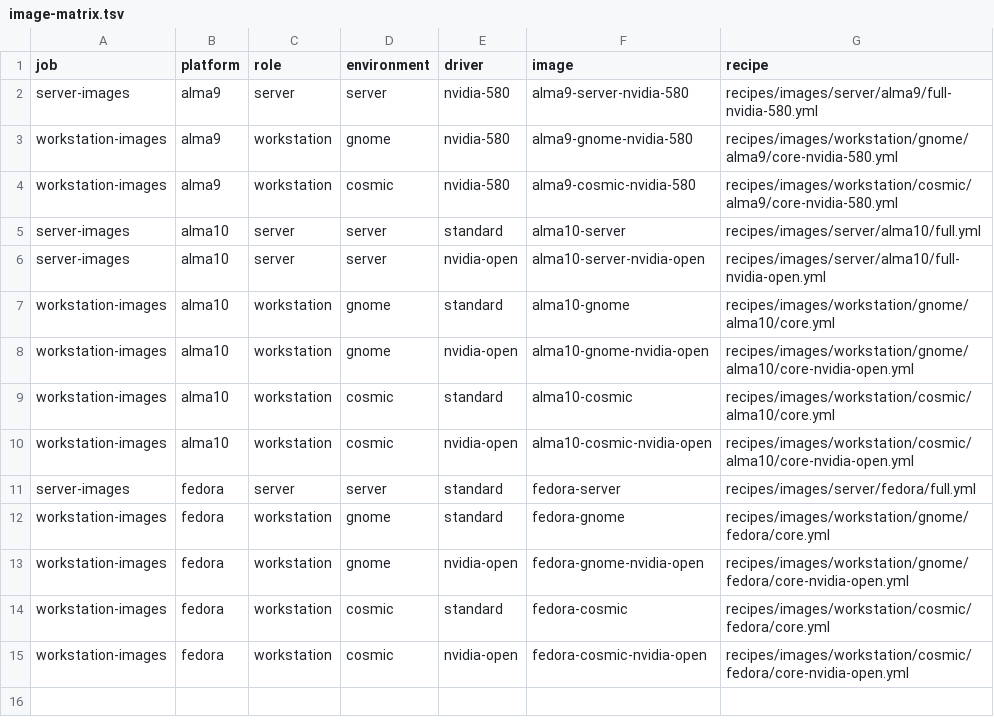
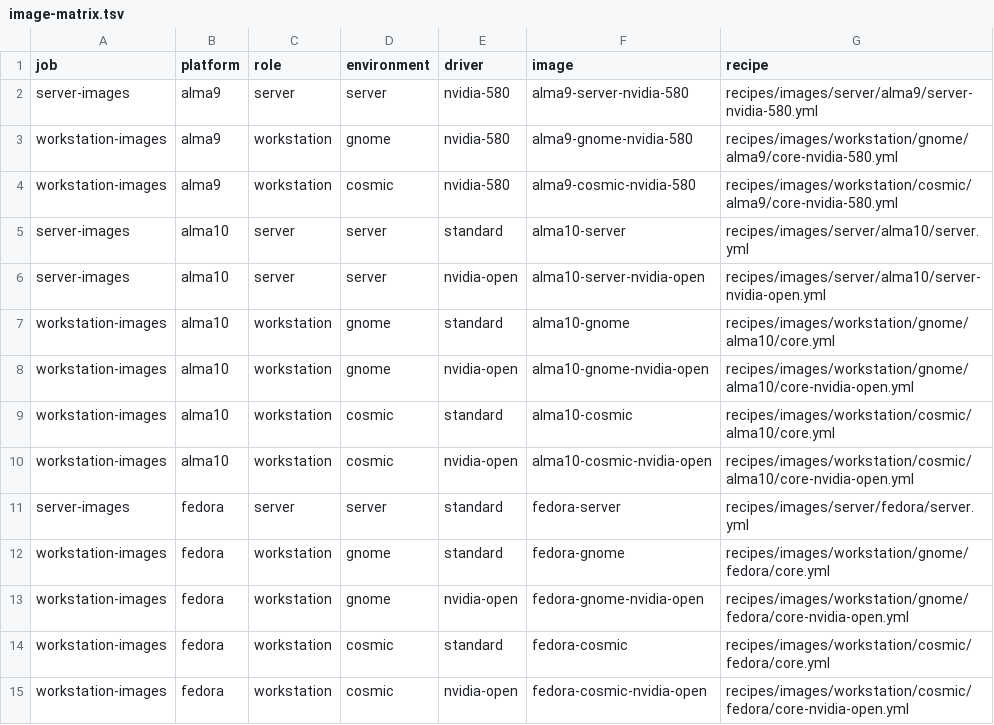
Before and after one commit to nobodywatchin/myOS, a TSV file: files/base/runtime/usr/share/myos/image-matrix.tsv, drawn as a sheet.

Commit message:
Rename full overlay and align image validation

```diff
--- a/files/base/runtime/usr/share/myos/image-matrix.tsv
+++ b/files/base/runtime/usr/share/myos/image-matrix.tsv
@@ -1,7 +1,7 @@
 job	platform	role	environment	driver	image	recipe
-server-images	alma9	server	server	nvidia-580	alma9-server-nvidia-580	recipes/images/server/alma9/full-nvidia-580.yml
+server-images	alma9	server	server	nvidia-580	alma9-server-nvidia-580	recipes/images/server/alma9/server-nvidia-580.yml
 workstation-images	alma9	workstation	gnome	nvidia-580	alma9-gnome-nvidia-580	recipes/images/workstation/gnome/alma9/core-nvidia-580.yml
 workstation-images	alma9	workstation	cosmic	nvidia-580	alma9-cosmic-nvidia-580	recipes/images/workstation/cosmic/alma9/core-nvidia-580.yml
-server-images	alma10	server	server	standard	alma10-server	recipes/images/server/alma10/full.yml
-server-images	alma10	server	server	nvidia-open	alma10-server-nvidia-open	recipes/images/server/alma10/full-nvidia-open.yml
+server-images	alma10	server	server	standard	alma10-server	recipes/images/server/alma10/server.yml
+server-images	alma10	server	server	nvidia-open	alma10-server-nvidia-open	recipes/images/server/alma10/server-nvidia-open.yml
 workstation-images	alma10	workstation	gnome	standard	alma10-gnome	recipes/images/workstation/gnome/alma10/core.yml
@@ -10,3 +10,3 @@ workstation-images	alma10	workstation	cosmic	standard	alma10-cosmic	recipes/imag
 workstation-images	alma10	workstation	cosmic	nvidia-open	alma10-cosmic-nvidia-open	recipes/images/workstation/cosmic/alma10/core-nvidia-open.yml
-server-images	fedora	server	server	standard	fedora-server	recipes/images/server/fedora/full.yml
+server-images	fedora	server	server	standard	fedora-server	recipes/images/server/fedora/server.yml
 workstation-images	fedora	workstation	gnome	standard	fedora-gnome	recipes/images/workstation/gnome/fedora/core.yml
```
Also changed, not shown: 21 other files.
